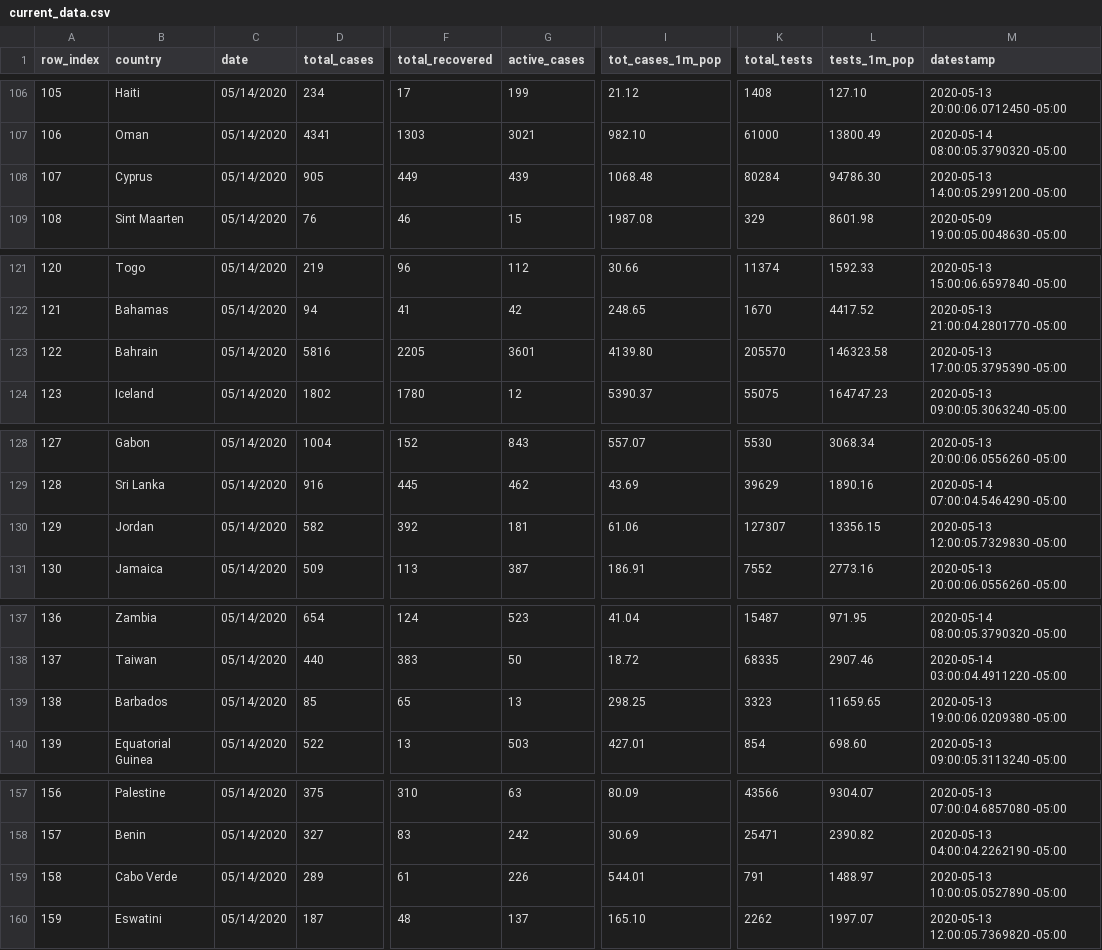
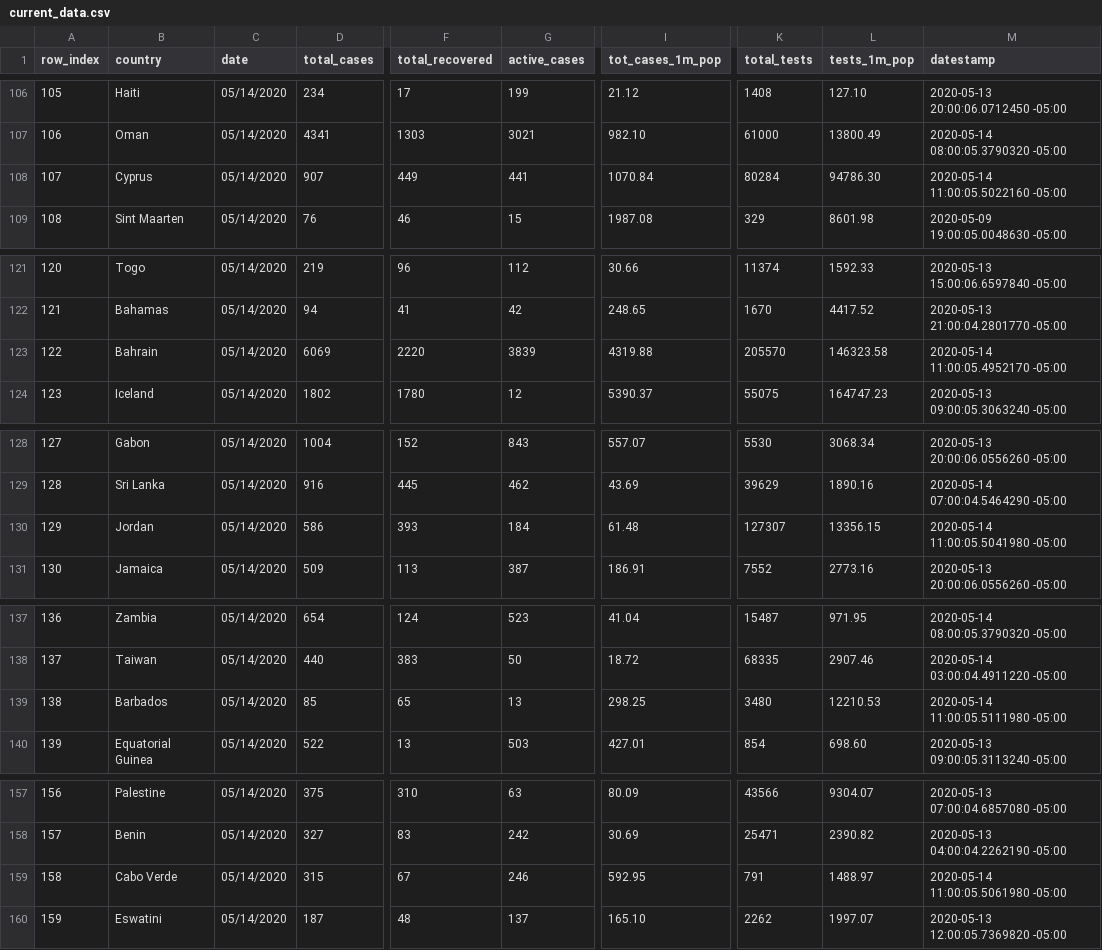
Before and after one commit to ansegura7/WebScraping_Covid19, a CSV file: data/current_data.csv, drawn as a sheet; only a part is shown, gaps mark what is left out; the diff covers the shown part only; the diff names each change by its address in the sheet, - before the commit and + after, or states it on an @@ line.

```diff
--- a/data/current_data.csv
+++ b/data/current_data.csv
-D108 (total_cases): 905
+D108 (total_cases): 907
-G108 (active_cases): 439
+G108 (active_cases): 441
-I108 (tot_cases_1m_pop): 1068.48
+I108 (tot_cases_1m_pop): 1070.84
-M108 (datestamp): 2020-05-13 14:00:05.2991200 -05:00
+M108 (datestamp): 2020-05-14 11:00:05.5022160 -05:00
-D123 (total_cases): 5816
+D123 (total_cases): 6069
-F123 (total_recovered): 2205
+F123 (total_recovered): 2220
-G123 (active_cases): 3601
+G123 (active_cases): 3839
-I123 (tot_cases_1m_pop): 4139.80
+I123 (tot_cases_1m_pop): 4319.88
-M123 (datestamp): 2020-05-13 17:00:05.3795390 -05:00
+M123 (datestamp): 2020-05-14 11:00:05.4952170 -05:00
-D130 (total_cases): 582
+D130 (total_cases): 586
-F130 (total_recovered): 392
+F130 (total_recovered): 393
-G130 (active_cases): 181
+G130 (active_cases): 184
-I130 (tot_cases_1m_pop): 61.06
+I130 (tot_cases_1m_pop): 61.48
-M130 (datestamp): 2020-05-13 12:00:05.7329830 -05:00
+M130 (datestamp): 2020-05-14 11:00:05.5041980 -05:00
-K139 (total_tests): 3323
+K139 (total_tests): 3480
-L139 (tests_1m_pop): 11659.65
+L139 (tests_1m_pop): 12210.53
-M139 (datestamp): 2020-05-13 19:00:06.0209380 -05:00
+M139 (datestamp): 2020-05-14 11:00:05.5111980 -05:00
-D159 (total_cases): 289
+D159 (total_cases): 315
-F159 (total_recovered): 61
+F159 (total_recovered): 67
-G159 (active_cases): 226
+G159 (active_cases): 246
-I159 (tot_cases_1m_pop): 544.01
+I159 (tot_cases_1m_pop): 592.95
-M159 (datestamp): 2020-05-13 10:00:05.0527890 -05:00
+M159 (datestamp): 2020-05-14 11:00:05.5061980 -05:00
```
Also changed, not shown: 65 edited cells elsewhere in this file, 4 other files.
